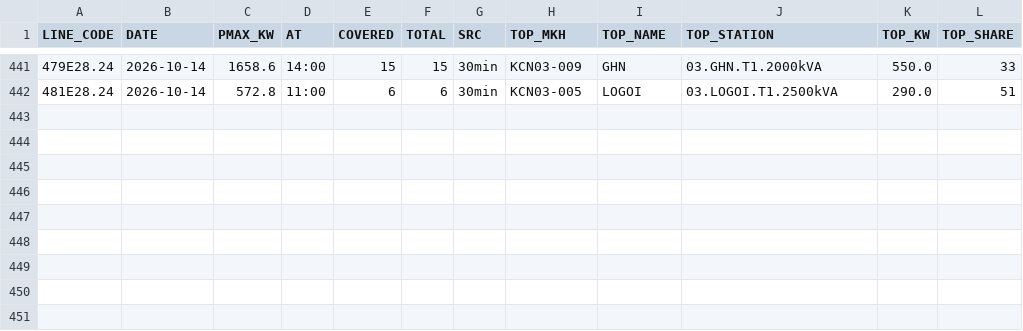
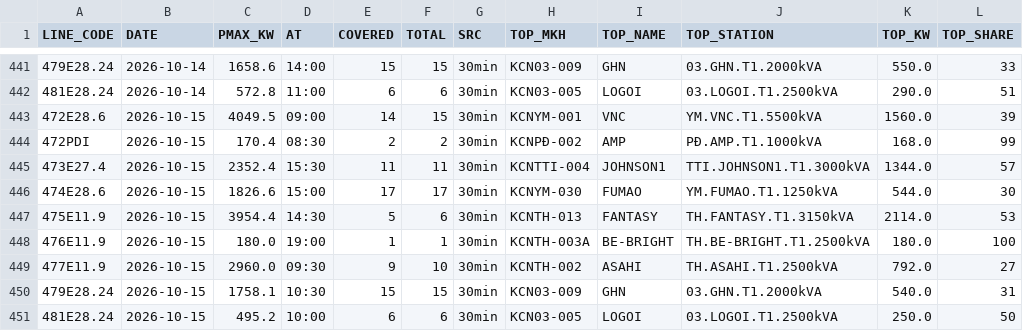
Before and after one commit to Gelex-Electric/shared-diary-pocketbase, a CSV file: public/pmax_line_daily.csv, drawn as a sheet; only a part is shown, gaps mark what is left out; the diff names each change by its address in the sheet, - before the commit and + after, or states it on an @@ line.

```diff
--- a/public/pmax_line_daily.csv
+++ b/public/pmax_line_daily.csv
+row 443: 472E28.6 | 2026-10-15 | 4049.5 | 09:00 | 14 | 15 | 30min | KCNYM-001 | VNC | YM.VNC.T1.5500kVA | 1560.0 | 39
+row 444: 472PDI | 2026-10-15 | 170.4 | 08:30 | 2 | 2 | 30min | KCNPĐ-002 | AMP | PĐ.AMP.T1.1000kVA | 168.0 | 99
+row 445: 473E27.4 | 2026-10-15 | 2352.4 | 15:30 | 11 | 11 | 30min | KCNTTI-004 | JOHNSON1 | TTI.JOHNSON1.T1.3000kVA | 1344.0 | 57
+row 446: 474E28.6 | 2026-10-15 | 1826.6 | 15:00 | 17 | 17 | 30min | KCNYM-030 | FUMAO | YM.FUMAO.T1.1250kVA | 544.0 | 30
+row 447: 475E11.9 | 2026-10-15 | 3954.4 | 14:30 | 5 | 6 | 30min | KCNTH-013 | FANTASY | TH.FANTASY.T1.3150kVA | 2114.0 | 53
+row 448: 476E11.9 | 2026-10-15 | 180.0 | 19:00 | 1 | 1 | 30min | KCNTH-003A | BE-BRIGHT | TH.BE-BRIGHT.T1.2500kVA | 180.0 | 100
+row 449: 477E11.9 | 2026-10-15 | 2960.0 | 09:30 | 9 | 10 | 30min | KCNTH-002 | ASAHI | TH.ASAHI.T1.2500kVA | 792.0 | 27
+row 450: 479E28.24 | 2026-10-15 | 1758.1 | 10:30 | 15 | 15 | 30min | KCN03-009 | GHN | 03.GHN.T1.2000kVA | 540.0 | 31
+row 451: 481E28.24 | 2026-10-15 | 495.2 | 10:00 | 6 | 6 | 30min | KCN03-005 | LOGOI | 03.LOGOI.T1.2500kVA | 250.0 | 50
```
Also changed, not shown: public/head_balance_daily.csv, public/metterinfo.csv, 10 other files.
